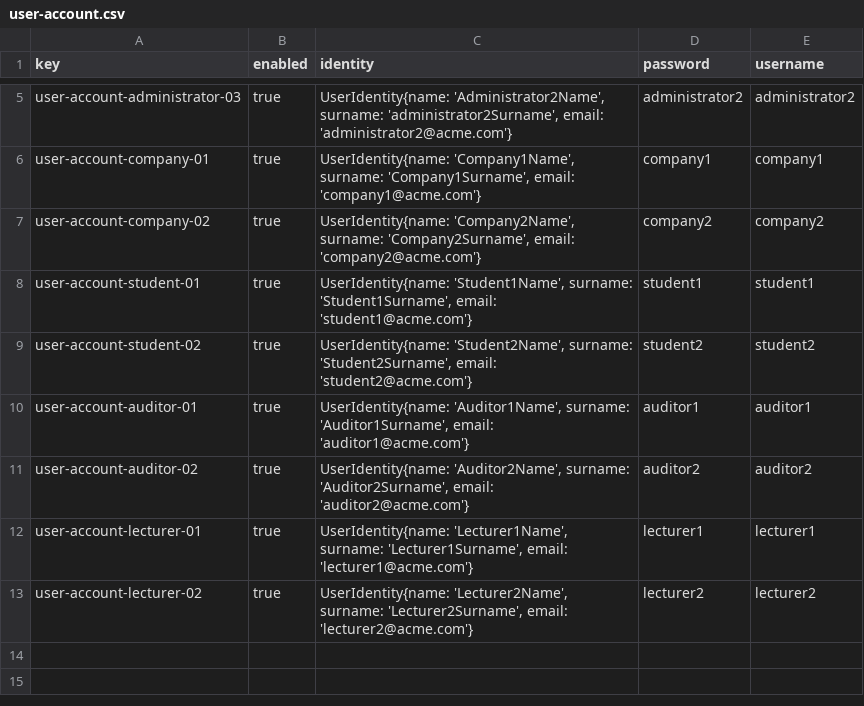
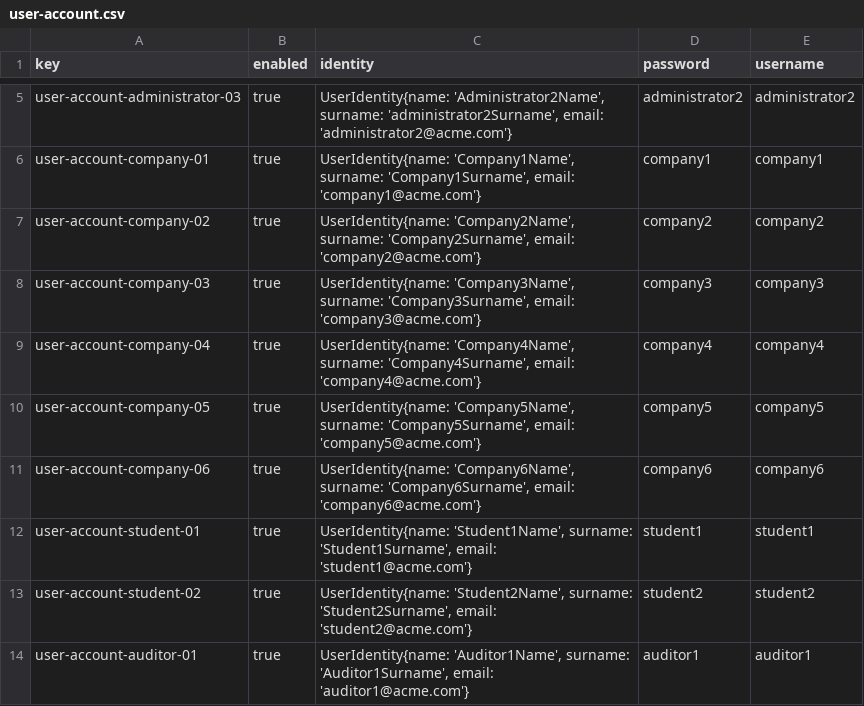
Before and after one commit to marolmmar1/C2.X02, a CSV file: src/main/webapp/WEB-INF/resources/sample-data/user-account.csv, drawn as a sheet; only a part is shown, gaps mark what is left out; the shorter side is filled out with more unchanged rows.

```diff
--- a/src/main/webapp/WEB-INF/resources/sample-data/user-account.csv
+++ b/src/main/webapp/WEB-INF/resources/sample-data/user-account.csv
@@ -7,2 +7,6 @@ user-account-company-01,true,"UserIdentity{name: 'Company1Name', surname: 'Compa
 user-account-company-02,true,"UserIdentity{name: 'Company2Name', surname: 'Company2Surname', email: 'company2@acme.com'}",company2,company2
+user-account-company-03,true,"UserIdentity{name: 'Company3Name', surname: 'Company3Surname', email: 'company3@acme.com'}",company3,company3
+user-account-company-04,true,"UserIdentity{name: 'Company4Name', surname: 'Company4Surname', email: 'company4@acme.com'}",company4,company4
+user-account-company-05,true,"UserIdentity{name: 'Company5Name', surname: 'Company5Surname', email: 'company5@acme.com'}",company5,company5
+user-account-company-06,true,"UserIdentity{name: 'Company6Name', surname: 'Company6Surname', email: 'company6@acme.com'}",company6,company6
 user-account-student-01,true,"UserIdentity{name: 'Student1Name', surname: 'Student1Surname', email: 'student1@acme.com'}",student1,student1
```
Also changed, not shown: src/main/webapp/WEB-INF/resources/sample-data/company.csv, src/main/webapp/WEB-INF/resources/sample-data/practicumSessions.csv, 1 other file.
